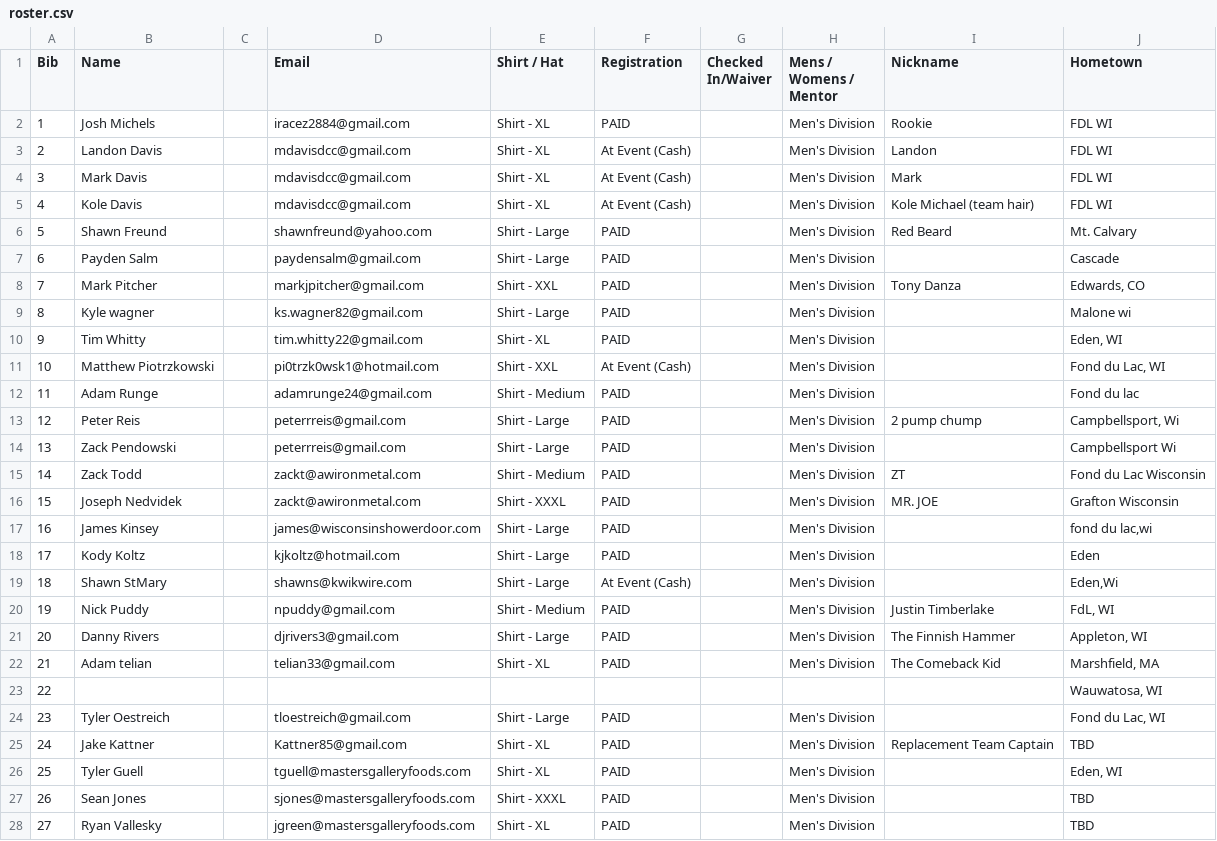
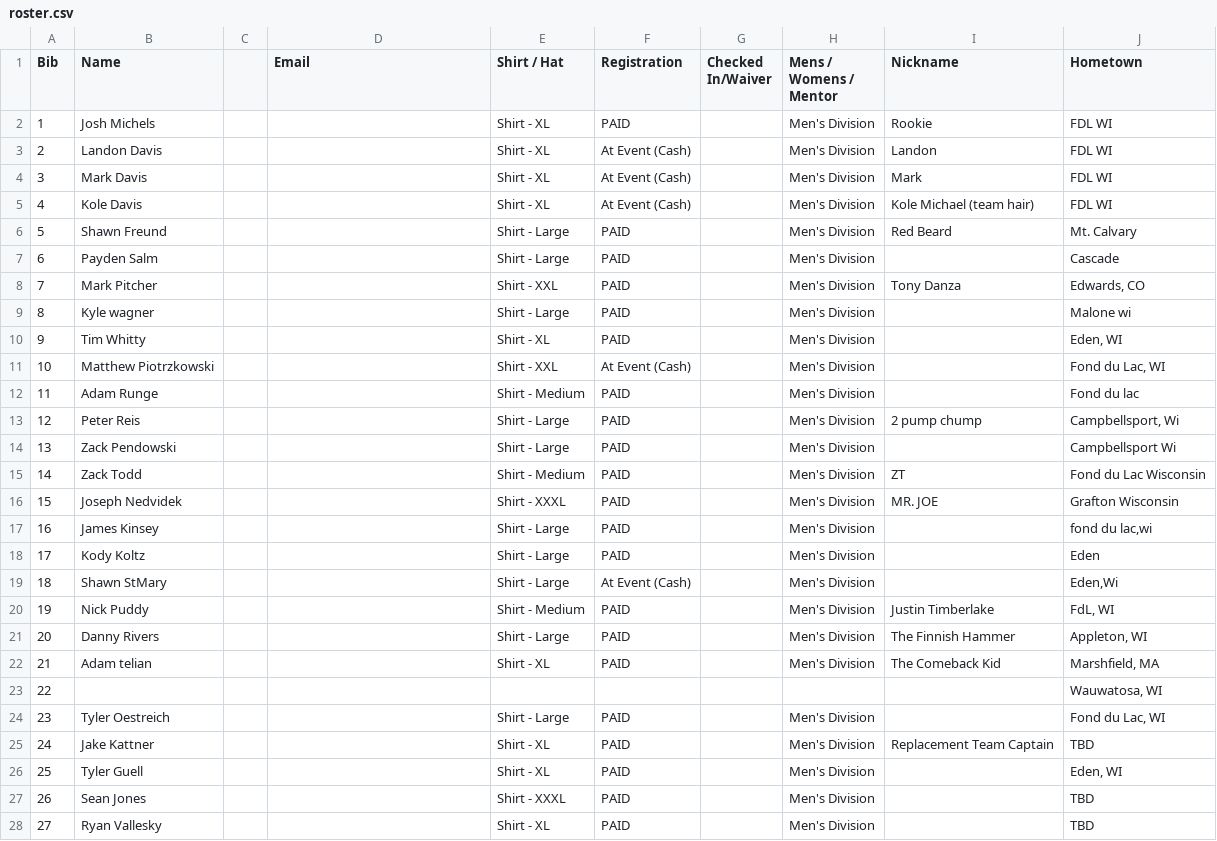
Before and after one commit to will-toestreich/ledge-games-scoring-V2, a CSV file: scripts/data-2025/roster.csv, drawn as a sheet; only a part is shown; the diff covers the shown part only.

```diff
--- a/scripts/data-2025/roster.csv
+++ b/scripts/data-2025/roster.csv
@@ -2,21 +2,21 @@
-"1","Josh Michels","","iracez2884@gmail.com","Shirt - XL","PAID","","Men's Division","Rookie","FDL WI"
-"2","Landon Davis","","mdavisdcc@gmail.com","Shirt - XL","At Event (Cash)","","Men's Division","Landon","FDL WI"
-"3","Mark Davis","","mdavisdcc@gmail.com","Shirt - XL","At Event (Cash)","","Men's Division","Mark","FDL WI"
-"4","Kole Davis","","mdavisdcc@gmail.com","Shirt - XL","At Event (Cash)","","Men's Division","Kole Michael (team hair)","FDL WI"
-"5","Shawn Freund","","shawnfreund@yahoo.com","Shirt - Large","PAID","","Men's Division","Red Beard","Mt. Calvary"
-"6","Payden Salm","","paydensalm@gmail.com","Shirt - Large","PAID","","Men's Division","","Cascade"
-"7","Mark Pitcher","","markjpitcher@gmail.com","Shirt - XXL","PAID","","Men's Division","Tony Danza","Edwards, CO"
-"8","Kyle wagner","","ks.wagner82@gmail.com","Shirt - Large","PAID","","Men's Division","","Malone wi"
-"9","Tim Whitty","","tim.whitty22@gmail.com","Shirt - XL","PAID","","Men's Division","","Eden, WI"
-"10","Matthew Piotrzkowski","","pi0trzk0wsk1@hotmail.com","Shirt - XXL","At Event (Cash)","","Men's Division","","Fond du Lac, WI"
-"11","Adam Runge","","adamrunge24@gmail.com","Shirt - Medium","PAID","","Men's Division","","Fond du lac"
-"12","Peter Reis","","peterrreis@gmail.com","Shirt - Large","PAID","","Men's Division","2 pump chump","Campbellsport, Wi"
-"13","Zack Pendowski","","peterrreis@gmail.com","Shirt - Large","PAID","","Men's Division","","Campbellsport Wi"
-"14","Zack Todd","","zackt@awironmetal.com","Shirt - Medium","PAID","","Men's Division","ZT","Fond du Lac Wisconsin"
-"15","Joseph Nedvidek","","zackt@awironmetal.com","Shirt - XXXL","PAID","","Men's Division","MR. JOE","Grafton Wisconsin"
-"16","James Kinsey","","james@wisconsinshowerdoor.com","Shirt - Large","PAID","","Men's Division","","fond du lac,wi"
-"17","Kody Koltz","","kjkoltz@hotmail.com","Shirt - Large","PAID","","Men's Division","","Eden"
-"18","Shawn StMary","","shawns@kwikwire.com","Shirt - Large","At Event (Cash)","","Men's Division","","Eden,Wi"
-"19","Nick Puddy","","npuddy@gmail.com","Shirt - Medium","PAID","","Men's Division","Justin Timberlake","FdL, WI"
-"20","Danny Rivers","","djrivers3@gmail.com","Shirt - Large","PAID","","Men's Division","The Finnish Hammer","Appleton, WI"
-"21","Adam telian","","telian33@gmail.com","Shirt - XL","PAID","","Men's Division","The Comeback Kid","Marshfield, MA"
+1,Josh Michels,,,Shirt - XL,PAID,,Men's Division,Rookie,FDL WI
+2,Landon Davis,,,Shirt - XL,At Event (Cash),,Men's Division,Landon,FDL WI
+3,Mark Davis,,,Shirt - XL,At Event (Cash),,Men's Division,Mark,FDL WI
+4,Kole Davis,,,Shirt - XL,At Event (Cash),,Men's Division,Kole Michael (team hair),FDL WI
+5,Shawn Freund,,,Shirt - Large,PAID,,Men's Division,Red Beard,Mt. Calvary
+6,Payden Salm,,,Shirt - Large,PAID,,Men's Division,,Cascade
+7,Mark Pitcher,,,Shirt - XXL,PAID,,Men's Division,Tony Danza,"Edwards, CO"
+8,Kyle wagner,,,Shirt - Large,PAID,,Men's Division,,Malone wi
+9,Tim Whitty,,,Shirt - XL,PAID,,Men's Division,,"Eden, WI"
+10,Matthew Piotrzkowski,,,Shirt - XXL,At Event (Cash),,Men's Division,,"Fond du Lac, WI"
+11,Adam Runge,,,Shirt - Medium,PAID,,Men's Division,,Fond du lac
+12,Peter Reis,,,Shirt - Large,PAID,,Men's Division,2 pump chump,"Campbellsport, Wi"
+13,Zack Pendowski,,,Shirt - Large,PAID,,Men's Division,,Campbellsport Wi
+14,Zack Todd,,,Shirt - Medium,PAID,,Men's Division,ZT,Fond du Lac Wisconsin
+15,Joseph Nedvidek,,,Shirt - XXXL,PAID,,Men's Division,MR. JOE,Grafton Wisconsin
+16,James Kinsey,,,Shirt - Large,PAID,,Men's Division,,"fond du lac,wi"
+17,Kody Koltz,,,Shirt - Large,PAID,,Men's Division,,Eden
+18,Shawn StMary,,,Shirt - Large,At Event (Cash),,Men's Division,,"Eden,Wi"
+19,Nick Puddy,,,Shirt - Medium,PAID,,Men's Division,Justin Timberlake,"FdL, WI"
+20,Danny Rivers,,,Shirt - Large,PAID,,Men's Division,The Finnish Hammer,"Appleton, WI"
+21,Adam telian,,,Shirt - XL,PAID,,Men's Division,The Comeback Kid,"Marshfield, MA"
@@ -24,5 +24,5 @@
-"23","Tyler Oestreich","","tloestreich@gmail.com","Shirt - Large","PAID","","Men's Division","","Fond du Lac, WI"
-"24","Jake Kattner","","Kattner85@gmail.com","Shirt - XL","PAID","","Men's Division","Replacement Team Captain","TBD"
-"25","Tyler Guell","","tguell@mastersgalleryfoods.com","Shirt - XL","PAID","","Men's Division","","Eden, WI"
-"26","Sean Jones","","sjones@mastersgalleryfoods.com","Shirt - XXXL","PAID","","Men's Division","","TBD"
-"27","Ryan Vallesky","","jgreen@mastersgalleryfoods.com","Shirt - XL","PAID","","Men's Division","","TBD"
+23,Tyler Oestreich,,,Shirt - Large,PAID,,Men's Division,,"Fond du Lac, WI"
+24,Jake Kattner,,,Shirt - XL,PAID,,Men's Division,Replacement Team Captain,TBD
+25,Tyler Guell,,,Shirt - XL,PAID,,Men's Division,,"Eden, WI"
+26,Sean Jones,,,Shirt - XXXL,PAID,,Men's Division,,TBD
+27,Ryan Vallesky,,,Shirt - XL,PAID,,Men's Division,,TBD
```
Also changed, not shown: 66 edited cells elsewhere in this file, 16 other files.
